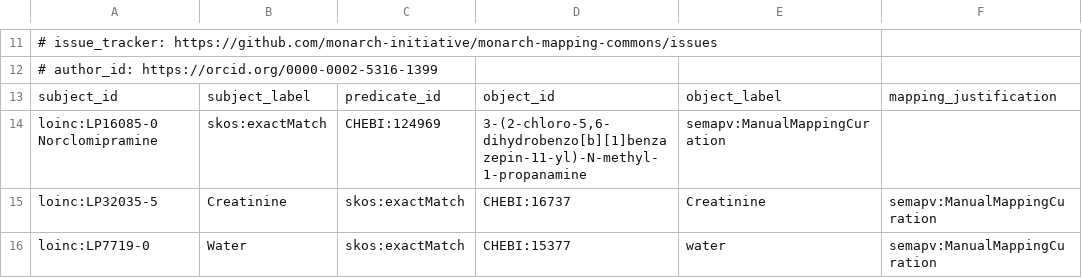
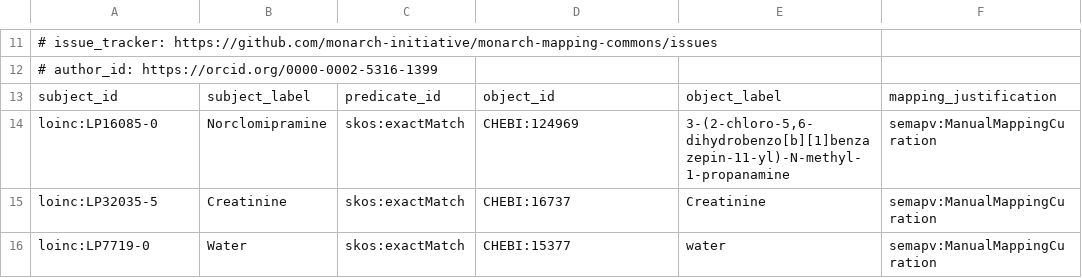
Before and after one commit to monarch-initiative/monarch-mapping-commons, a TSV file: mappings/loinc2chebi_2.sssom.tsv, drawn as a sheet; only a part is shown, gaps mark what is left out.

Commit message:
fix formatting error in one line - please god let the qc now pass

```diff
--- a/mappings/loinc2chebi_2.sssom.tsv
+++ b/mappings/loinc2chebi_2.sssom.tsv
@@ -13,3 +13,3 @@
 subject_id	subject_label	predicate_id	object_id	object_label	mapping_justification
-loinc:LP16085-0 Norclomipramine	skos:exactMatch	CHEBI:124969	3-(2-chloro-5,6-dihydrobenzo[b][1]benzazepin-11-yl)-N-methyl-1-propanamine	semapv:ManualMappingCuration
+loinc:LP16085-0	Norclomipramine	skos:exactMatch	CHEBI:124969	3-(2-chloro-5,6-dihydrobenzo[b][1]benzazepin-11-yl)-N-methyl-1-propanamine	semapv:ManualMappingCuration
 loinc:LP32035-5	Creatinine	skos:exactMatch	CHEBI:16737	Creatinine	semapv:ManualMappingCuration
```
